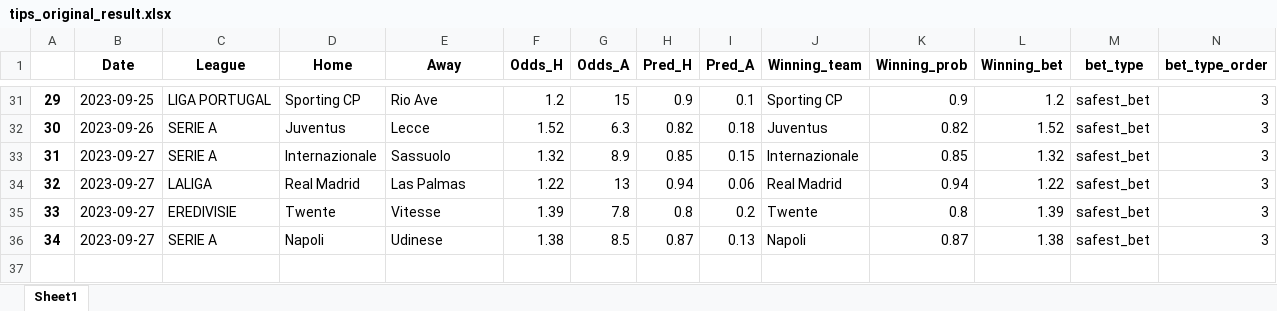
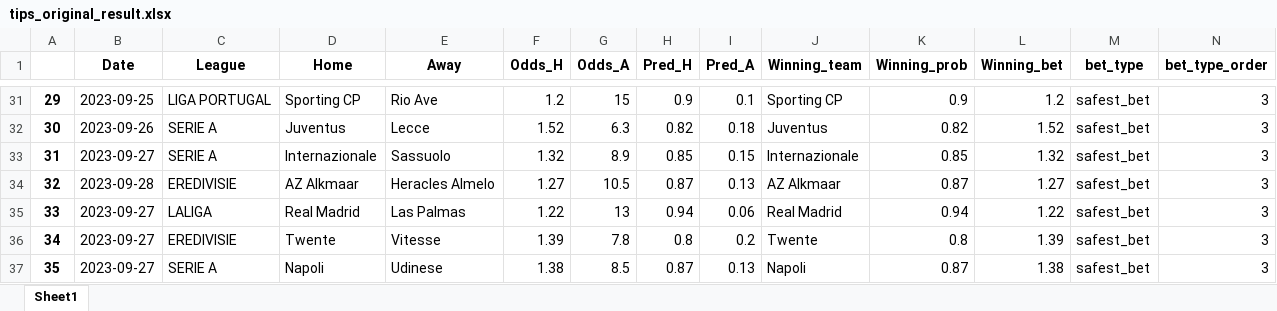
Before and after one commit to alanhassan/soccerprediction, an Excel workbook: tips_original_result.xlsx, sheet Sheet1, drawn as a sheet; only a part is shown, gaps mark what is left out; values as stored, in another font and other column widths than the file's, no borders; addresses are those after the commit; rows hold the shown columns only; the diff names each change by its address in the sheet, - before the commit and + after, or states it on an @@ line.

Commit message:
your commit message

```diff
--- a/tips_original_result.xlsx (sheet Sheet1)
+++ b/tips_original_result.xlsx (sheet Sheet1)
+row 34: 32 | 2023-09-28 | EREDIVISIE | AZ Alkmaar | Heracles Almelo | 1.27 | 10.5 | 0.87 | 0.13 | AZ Alkmaar | 0.87 | 1.27 | safest_bet | 3
@@ column A renumbered from row 35 down @@
```
